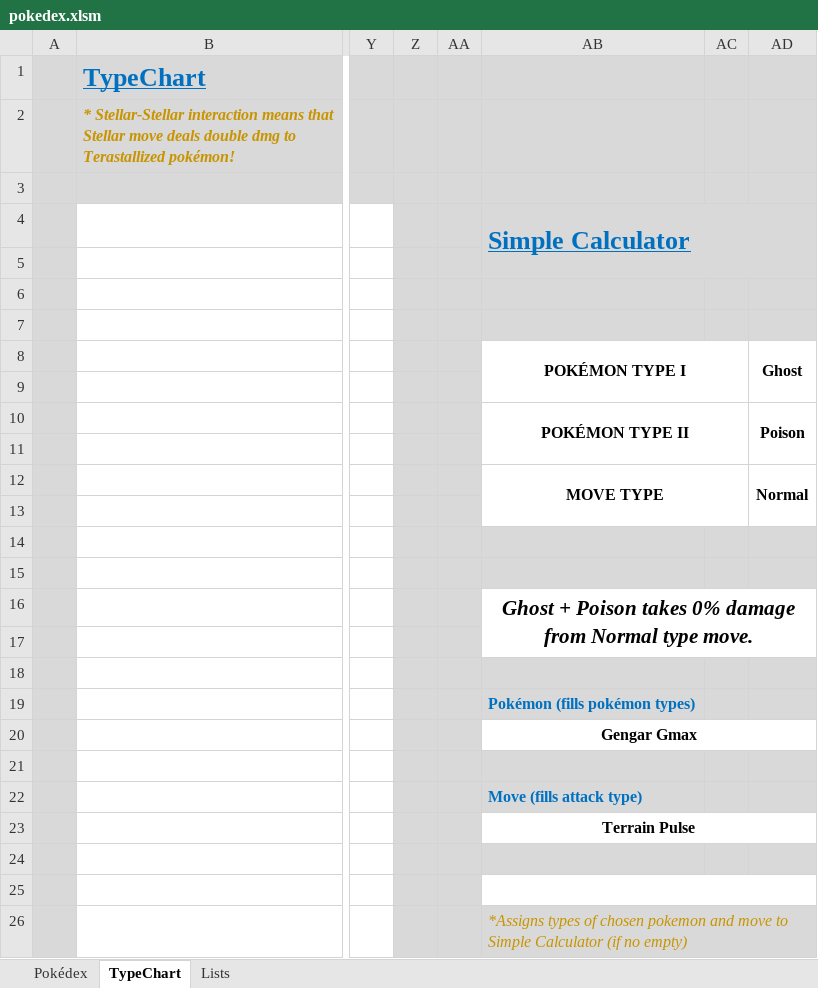
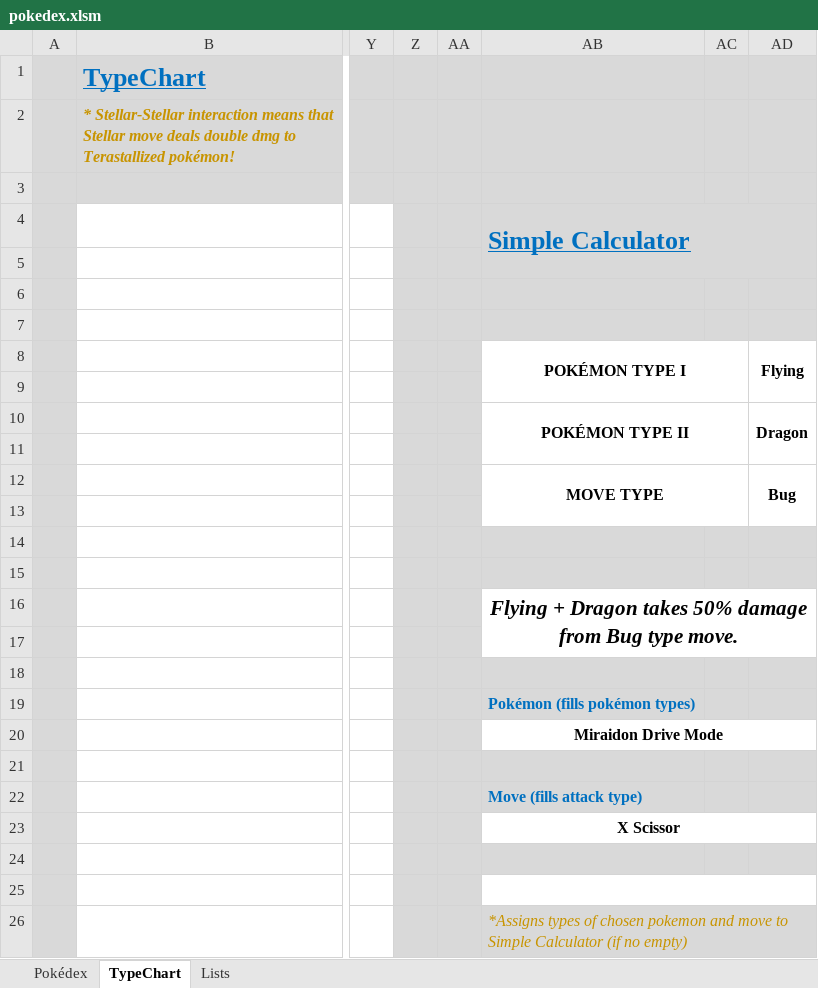
Before and after one commit to JiKl-coding/PokeTools, an Excel workbook: tools/pokedex.xlsm, sheet TypeChart, drawn as a sheet; only a part is shown, gaps mark what is left out; values as stored, in another font and other column widths than the file's, no borders; charts and pictures and conditional formats not drawn; the diff names each change by its address in the sheet, - before the commit and + after, or states it on an @@ line.

```diff
--- a/tools/pokedex.xlsm (sheet TypeChart)
+++ b/tools/pokedex.xlsm (sheet TypeChart)
-AD8: Ghost
+AD8: Flying
-AD10: Poison
+AD10: Dragon
-AD12: Normal
+AD12: Bug
-AB16: Ghost + Poison takes 0% damage from Normal type move.
+AB16: Flying + Dragon takes 50% damage from Bug type move.
-AB20: Gengar Gmax
+AB20: Miraidon Drive Mode
-AB23: Terrain Pulse
+AB23: X Scissor
```
Also changed, not shown: sheet Pokédex, sheet Lists, formulas that keep their value, charts or pictures, 6 other files.
